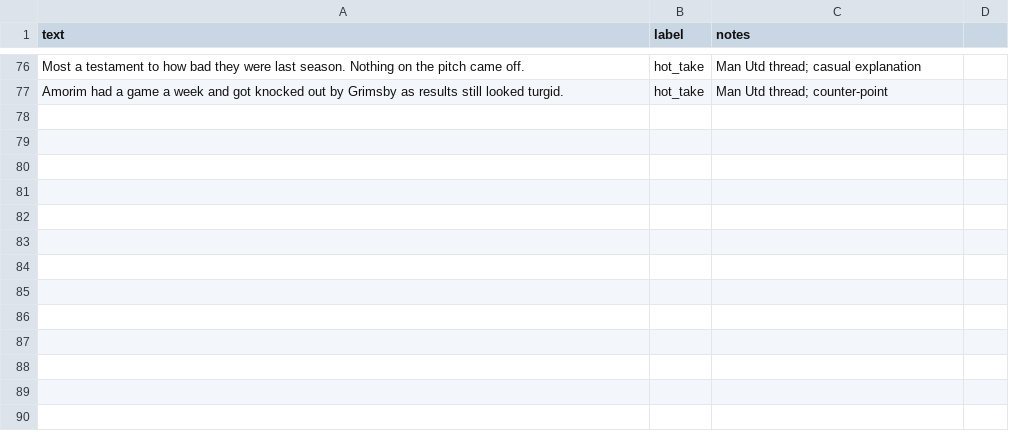
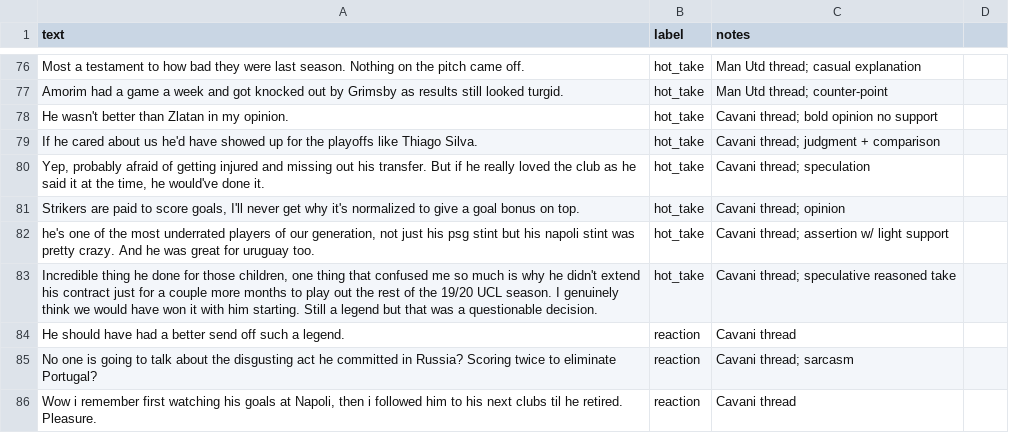
Before and after one commit to Dialloni/ai201-project3-takemeter, a CSV file: data/takemeter_dataset.csv, drawn as a sheet; only a part is shown, gaps mark what is left out; the diff names each change by its address in the sheet, - before the commit and + after, or states it on an @@ line.

Commit message:
Add Cavani thread (85 total, +PSG diversity)

```diff
--- a/data/takemeter_dataset.csv
+++ b/data/takemeter_dataset.csv
+row 78: He wasn't better than Zlatan in my opinion. | hot_take | Cavani thread; bold opinion no support
+row 79: If he cared about us he'd have showed up for the playoffs like Thiago Silva. | hot_take | Cavani thread; judgment + comparison
+row 80: Yep, probably afraid of getting injured and missing out his transfer. But if he really loved the club as he said it at the time, he would've done it. | hot_take | Cavani thread; speculation
+row 81: Strikers are paid to score goals, I'll never get why it's normalized to give a goal bonus on top. | hot_take | Cavani thread; opinion
+row 82: he's one of the most underrated players of our generation, not just his psg stint but his napoli stint was pretty crazy. And he was great for uruguay too. | hot_take | Cavani thread; assertion w/ light support
+row 83: Incredible thing he done for those children, one thing that confused me so much is why he didn't extend his contract just for a couple more months to play out the rest of the 19/20 UCL season. I genuinely think we would have won it with him starting. Still a legend but that was a questionable decision. | hot_take | Cavani thread; speculative reasoned take
+row 84: He should have had a better send off such a legend. | reaction | Cavani thread
+row 85: No one is going to talk about the disgusting act he committed in Russia? Scoring twice to eliminate Portugal? | reaction | Cavani thread; sarcasm
+row 86: Wow i remember first watching his goals at Napoli, then i followed him to his next clubs til he retired. Pleasure. | reaction | Cavani thread
```
